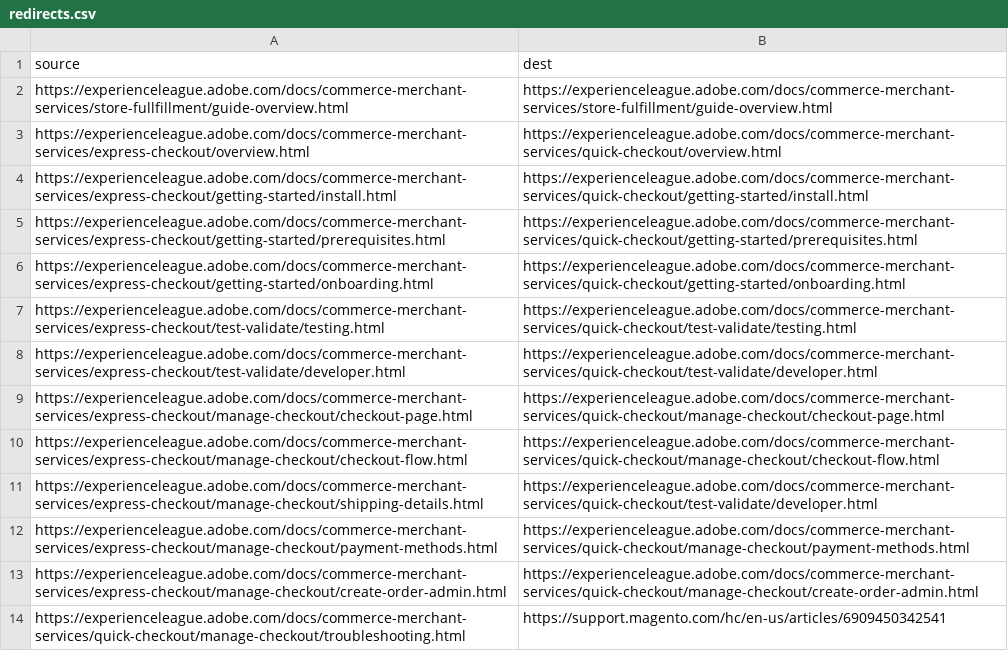
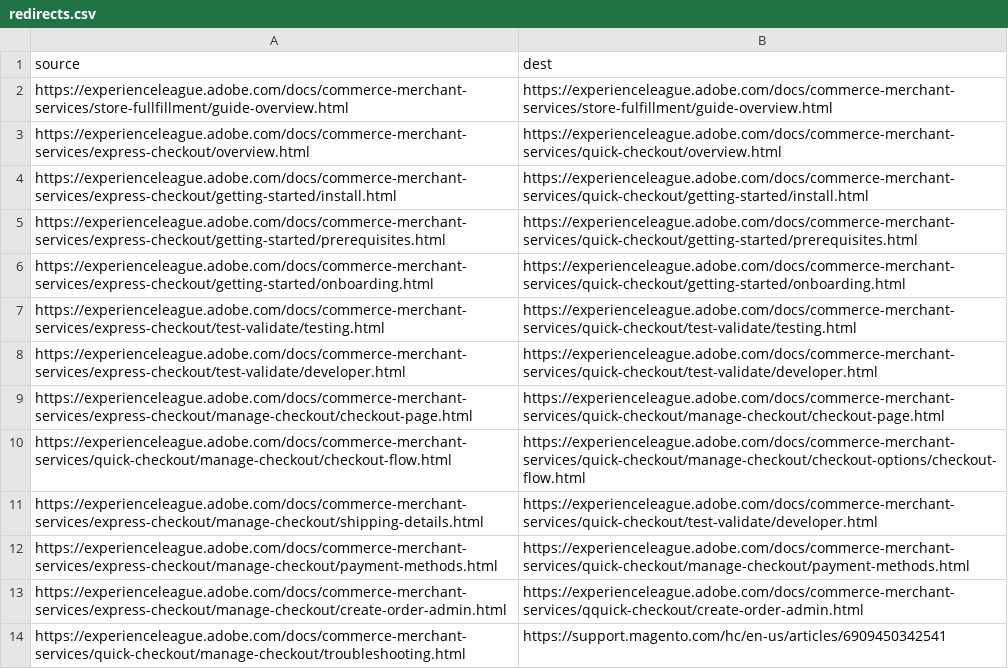
Before and after one commit to isabella232/commerce-merchant-services.it-IT, a CSV file: redirects.csv, drawn as a sheet.

Commit message:
Synced non localizable files from repo .

```diff
--- a/redirects.csv
+++ b/redirects.csv
@@ -9,6 +9,6 @@ https://experienceleague.adobe.com/docs/commerce-merchant-services/express-check
 https://experienceleague.adobe.com/docs/commerce-merchant-services/express-checkout/manage-checkout/checkout-page.html,https://experienceleague.adobe.com/docs/commerce-merchant-services/quick-checkout/manage-checkout/checkout-page.html
-https://experienceleague.adobe.com/docs/commerce-merchant-services/express-checkout/manage-checkout/checkout-flow.html,https://experienceleague.adobe.com/docs/commerce-merchant-services/quick-checkout/manage-checkout/checkout-flow.html
+https://experienceleague.adobe.com/docs/commerce-merchant-services/quick-checkout/manage-checkout/checkout-flow.html,https://experienceleague.adobe.com/docs/commerce-merchant-services/quick-checkout/manage-checkout/checkout-options/checkout-flow.html
 https://experienceleague.adobe.com/docs/commerce-merchant-services/express-checkout/manage-checkout/shipping-details.html,https://experienceleague.adobe.com/docs/commerce-merchant-services/quick-checkout/test-validate/developer.html
 https://experienceleague.adobe.com/docs/commerce-merchant-services/express-checkout/manage-checkout/payment-methods.html,https://experienceleague.adobe.com/docs/commerce-merchant-services/quick-checkout/manage-checkout/payment-methods.html
-https://experienceleague.adobe.com/docs/commerce-merchant-services/express-checkout/manage-checkout/create-order-admin.html,https://experienceleague.adobe.com/docs/commerce-merchant-services/quick-checkout/manage-checkout/create-order-admin.html
+https://experienceleague.adobe.com/docs/commerce-merchant-services/express-checkout/manage-checkout/create-order-admin.html,https://experienceleague.adobe.com/docs/commerce-merchant-services/qquick-checkout/create-order-admin.html
 https://experienceleague.adobe.com/docs/commerce-merchant-services/quick-checkout/manage-checkout/troubleshooting.html,https://support.magento.com/hc/en-us/articles/6909450342541
```
